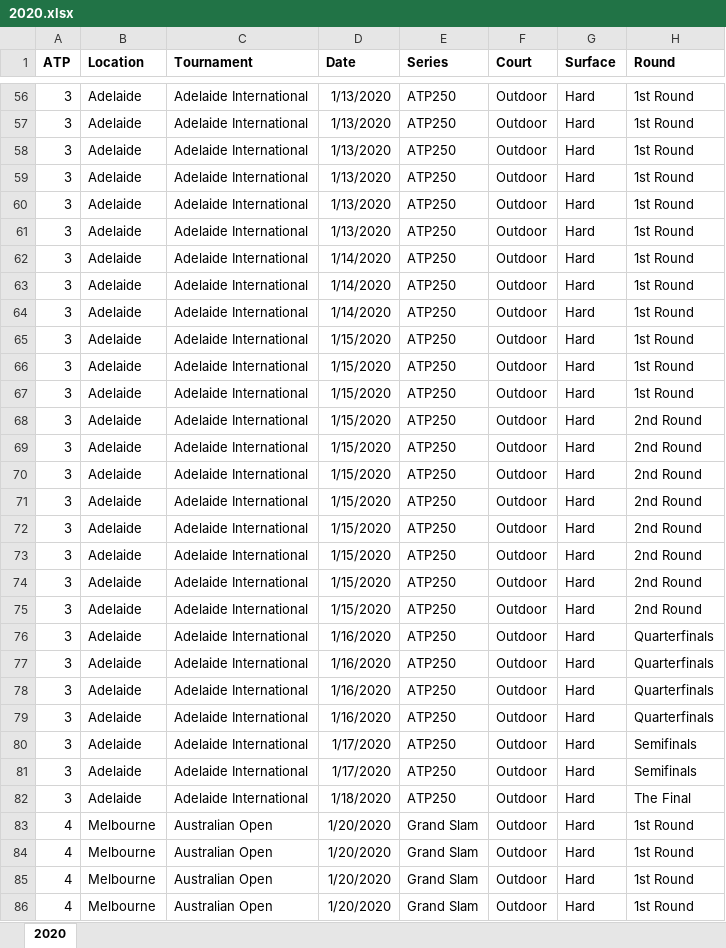
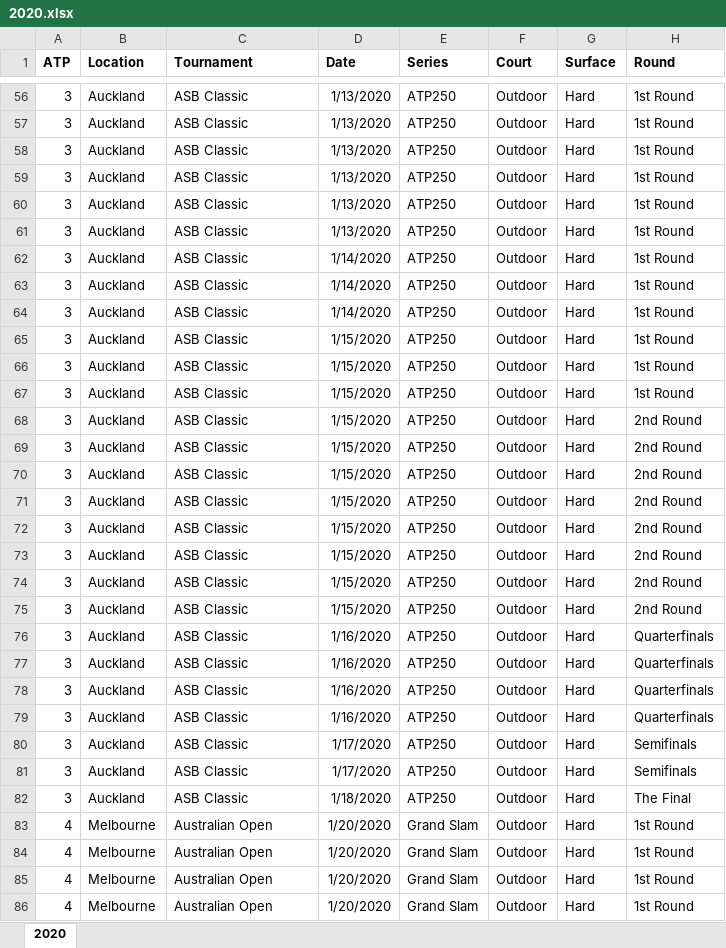
Before and after one commit to Thibaud-Meynier/Tennis-Data, an Excel workbook: Bet_data/2020.xlsx, sheet 2020, drawn as a sheet; only a part is shown, gaps mark what is left out; values as stored, in another font and other column widths than the file's, no borders; the diff covers the shown part only; the diff names each change by its address in the sheet, - before the commit and + after, or states it on an @@ line.

```diff
--- a/Bet_data/2020.xlsx (sheet 2020)
+++ b/Bet_data/2020.xlsx (sheet 2020)
-B56:B82 (Location): Adelaide
+B56:B82 (Location): Auckland
-C56:C82 (Tournament): Adelaide International
+C56:C82 (Tournament): ASB Classic
```
Also changed, not shown: 58 edited cells elsewhere in this sheet, Bet_data/2018.xlsx, Bet_data/2019.xlsx, 6 other files.
